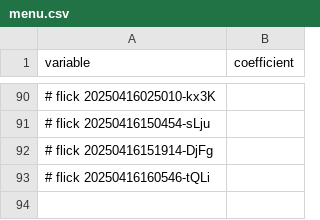
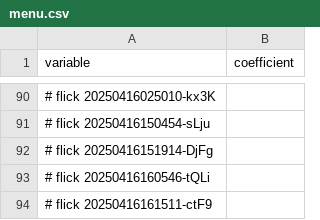
Before and after one commit to abikesa/resonate, a CSV file: kitabo/ensi/testbin/menu.csv, drawn as a sheet; only a part is shown, gaps mark what is left out; the diff names each change by its address in the sheet, - before the commit and + after, or states it on an @@ line.

Commit message:
kitabo/ensi/testbin/menu.csv

```diff
--- a/kitabo/ensi/testbin/menu.csv
+++ b/kitabo/ensi/testbin/menu.csv
+row 94: # flick 20250416161511-ctF9
```
